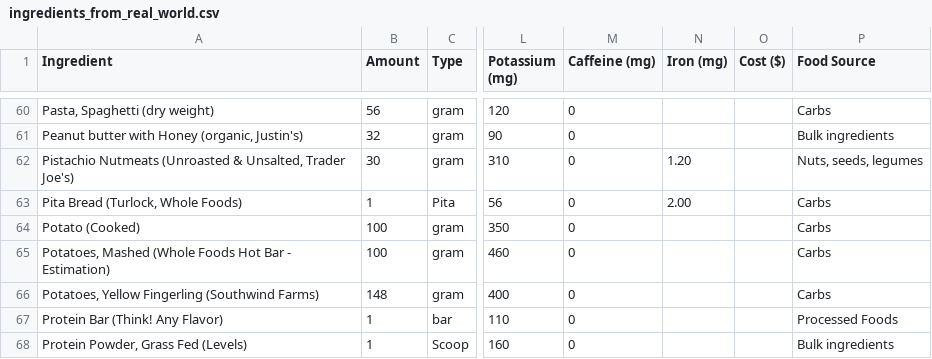
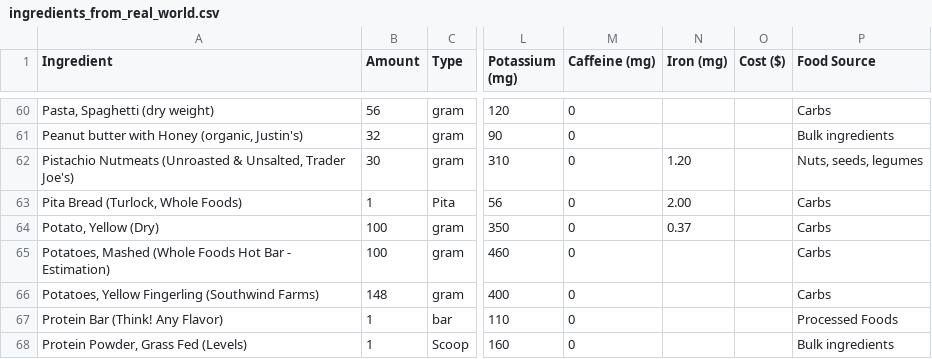
Before and after one commit to mauzeh/squirby, a CSV file: database/seeders/csv/ingredients_from_real_world.csv, drawn as a sheet; only a part is shown, gaps mark what is left out; the diff names each change by its address in the sheet, - before the commit and + after, or states it on an @@ line.

```diff
--- a/database/seeders/csv/ingredients_from_real_world.csv
+++ b/database/seeders/csv/ingredients_from_real_world.csv
-A64 (Ingredient): Potato (Cooked)
+A64 (Ingredient): Potato, Yellow (Dry)
-N64 (Iron (mg)): (empty)
+N64 (Iron (mg)): 0.37
```
Also changed, not shown: database/seeders/csv/daily_log_from_real_world.csv.
